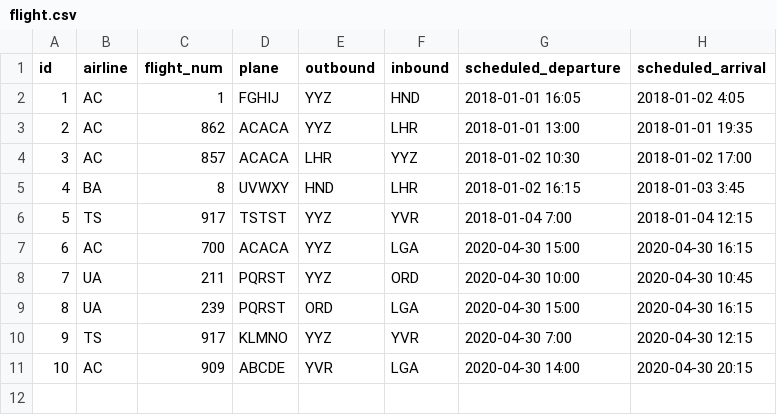
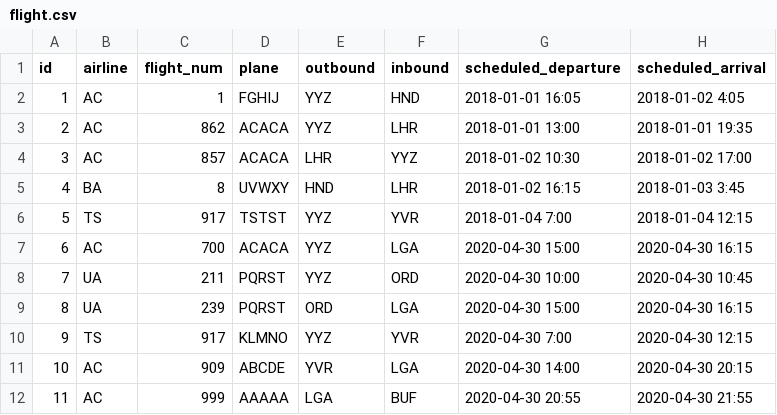
Before and after one commit to terrymeiUofT/CSC343_Assignment, a CSV file: a2/flight.csv, drawn as a sheet.

Commit message:
temp

```diff
--- a/a2/flight.csv
+++ b/a2/flight.csv
@@ -11 +11,2 @@ id,airline,flight_num,plane,outbound,inbound,scheduled_departure,scheduled_arriv
 10,AC,909,ABCDE,YVR,LGA,2020-04-30 14:00,2020-04-30 20:15
+11,AC,999,AAAAA,LGA,BUF,2020-04-30 20:55,2020-04-30 21:55
```
